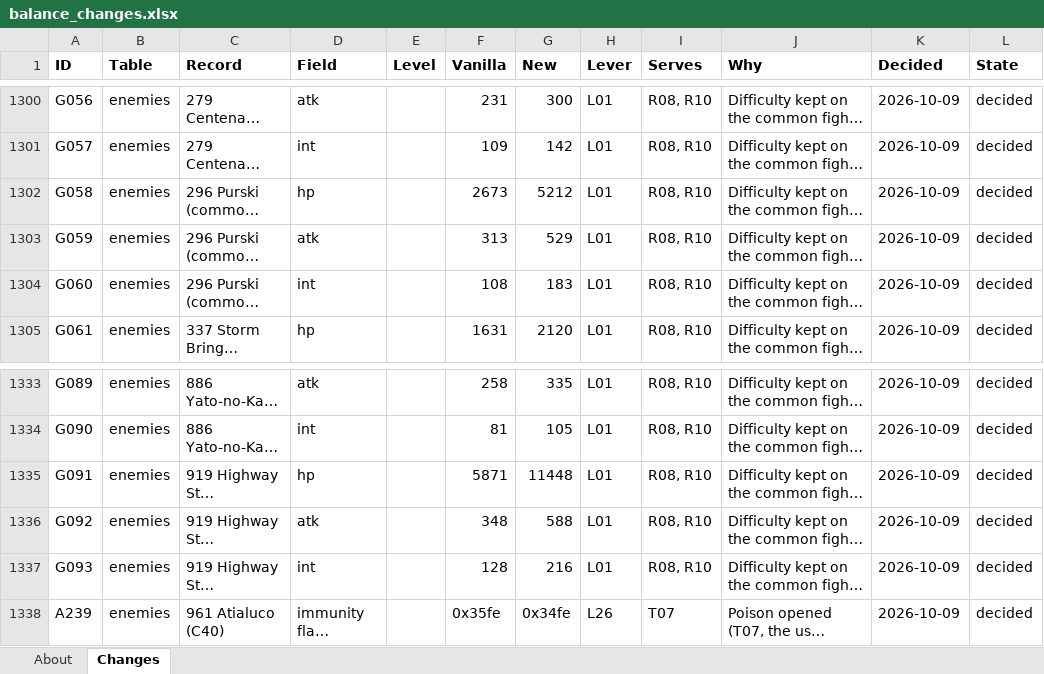
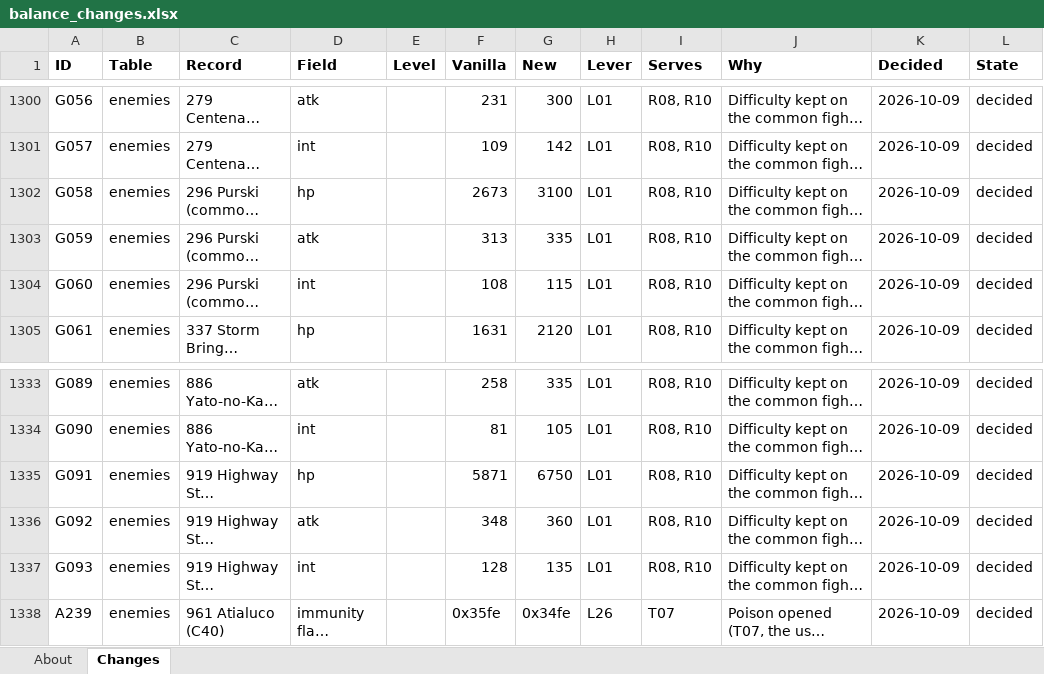
Before and after one commit to Asaad-E/DungeonTravelers_2_2_qol_balance_mod, an Excel workbook: mod_project/data_tables/balance_changes.xlsx, sheet Changes, drawn as a sheet; only a part is shown, gaps mark what is left out; long unchanged cells end in …; values as stored, in another font and other column widths than the file's, no borders; the diff covers the shown part only; the diff names each change by its address in the sheet, - before the commit and + after, or states it on an @@ line.

```diff
--- a/mod_project/data_tables/balance_changes.xlsx (sheet Changes)
+++ b/mod_project/data_tables/balance_changes.xlsx (sheet Changes)
-G1302 (New): 5212
+G1302 (New): 3100
-G1303 (New): 529
+G1303 (New): 335
-G1304 (New): 183
+G1304 (New): 115
-G1335 (New): 11448
+G1335 (New): 6750
-G1336 (New): 588
+G1336 (New): 360
-G1337 (New): 216
+G1337 (New): 135
```
Also changed, not shown: 1 added row and 23 edited cells elsewhere in this sheet, 5 other files.
